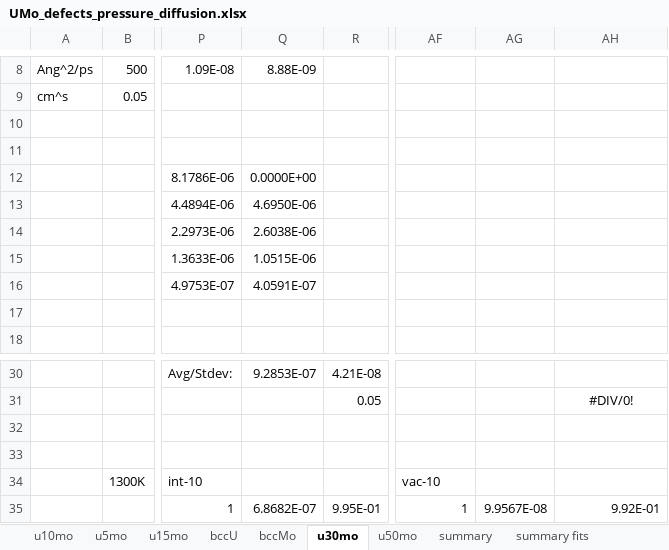
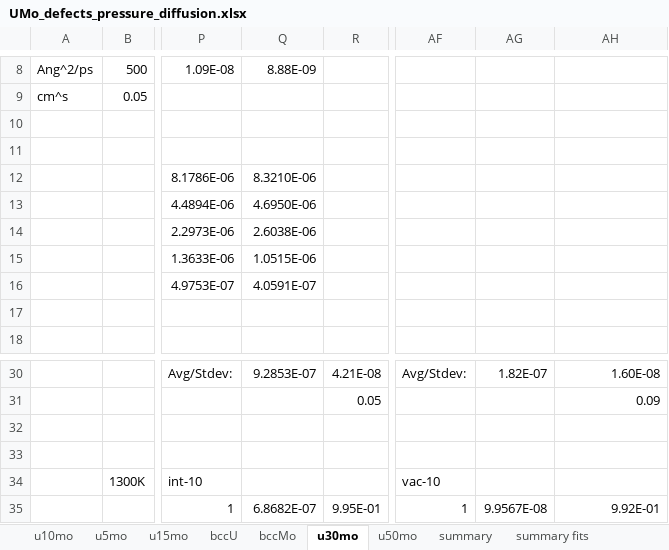
Before and after one commit to benbeeler/spreadsheets, an Excel workbook: USHPRR/UMo_defects_pressure_diffusion.xlsx, sheet u30mo, drawn as a sheet; only a part is shown, gaps mark what is left out; values as stored, in another font and other column widths than the file's, no borders; the diff covers the shown part only; the diff names each change by its address in the sheet, - before the commit and + after, or states it on an @@ line.

```diff
--- a/USHPRR/UMo_defects_pressure_diffusion.xlsx (sheet u30mo)
+++ b/USHPRR/UMo_defects_pressure_diffusion.xlsx (sheet u30mo)
-Q12: 0.0000E+00
+Q12: 8.3210E-06
-AF30: (empty)
+AF30: Avg/Stdev:
-AG30: (empty)
+AG30: 1.82E-07
-AH30: (empty)
+AH30: 1.60E-08
-AH31: #DIV/0!
+AH31: 0.09
-AH31 alignment: center
+AH31 alignment: right
```
Also changed, not shown: 31 edited cells elsewhere in this sheet, sheet summary fits, sheet summary, charts or pictures, USHPRR/UMo_pressure_grad_segregation.xlsx.
